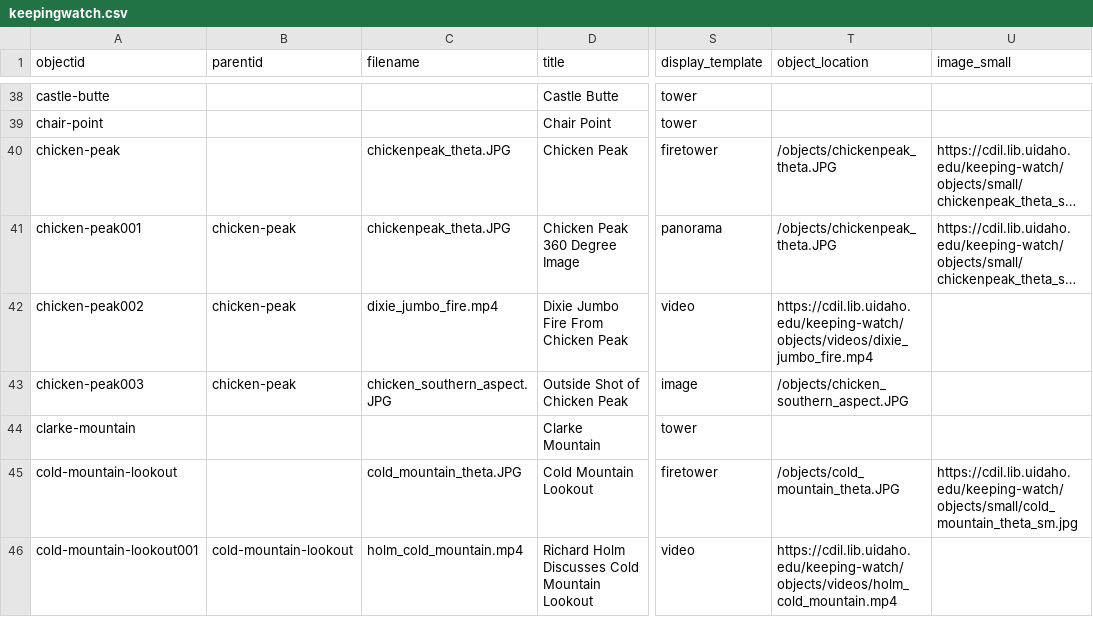
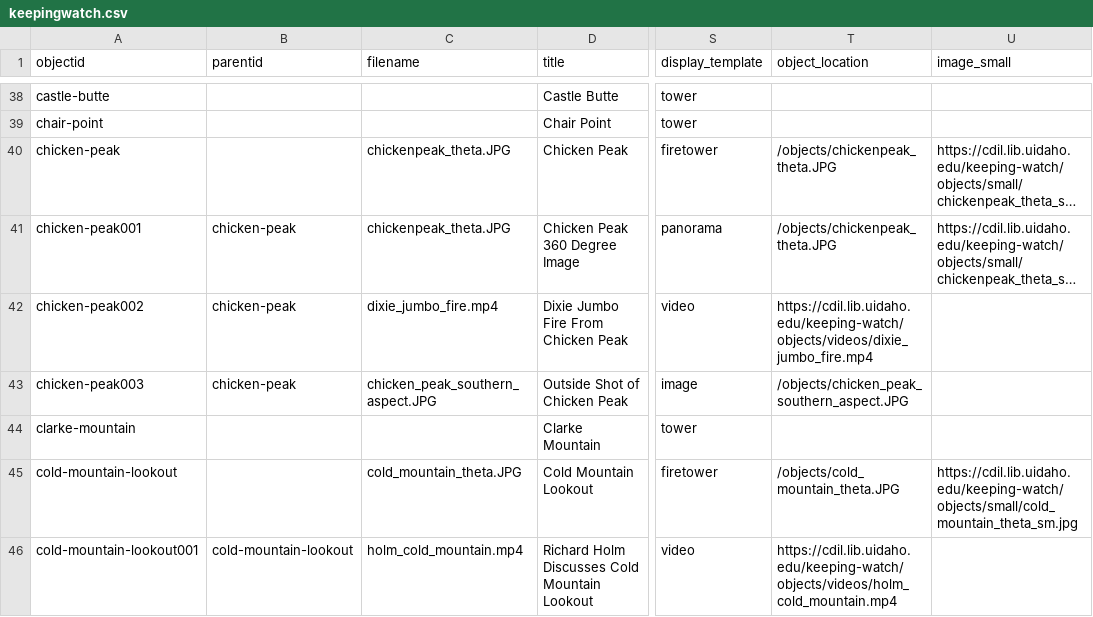
Before and after one commit to thecdil/keepingwatch, a CSV file: _data/keepingwatch.csv, drawn as a sheet; only a part is shown, gaps mark what is left out; long unchanged cells end in …; the diff names each change by its address in the sheet, - before the commit and + after, or states it on an @@ line.

Commit message:
Updated Metadata

```diff
--- a/_data/keepingwatch.csv
+++ b/_data/keepingwatch.csv
-C43 (filename): chicken_southern_aspect.JPG
+C43 (filename): chicken_peak_southern_aspect.JPG
-T43 (object_location): /objects/chicken_southern_aspect.JPG
+T43 (object_location): /objects/chicken_peak_southern_aspect.JPG
```
